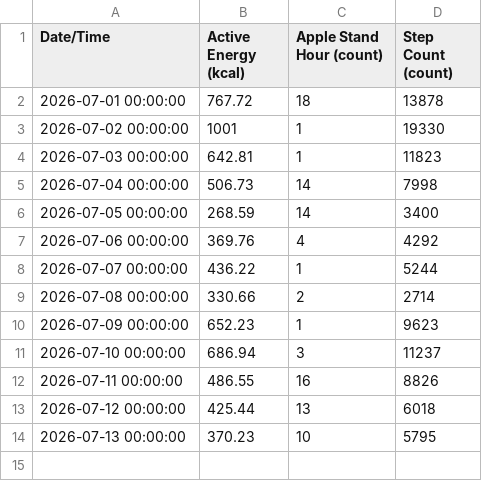
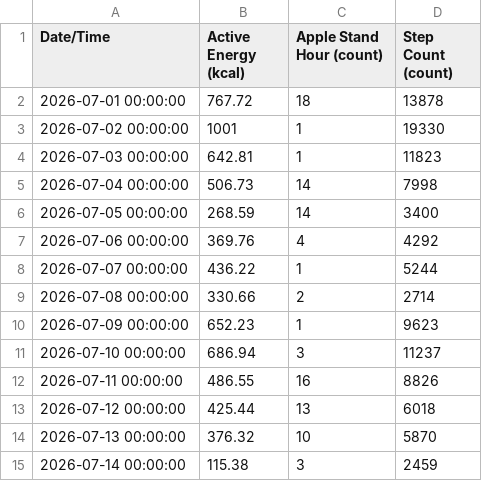
Before and after one commit to whittw1/exercise-dashboard, a CSV file: data/HealthMetrics-2026-07.csv, drawn as a sheet.

Commit message:
Update health data 2026-07-14

```diff
--- a/data/HealthMetrics-2026-07.csv
+++ b/data/HealthMetrics-2026-07.csv
@@ -13,2 +13,3 @@ Date/Time,Active Energy (kcal),Apple Stand Hour (count),Step Count (count)
 2026-07-12 00:00:00,425.44,13,6018
-2026-07-13 00:00:00,370.23,10,5795
+2026-07-13 00:00:00,376.32,10,5870
+2026-07-14 00:00:00,115.38,3,2459
```
Also changed, not shown: 1 other file.
